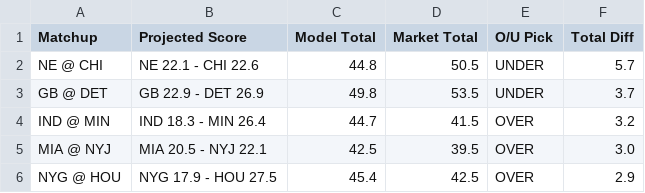
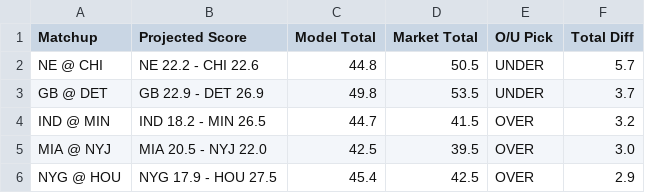
Before and after one commit to ethanfr10/NFL-Season-Projections, a CSV file: weekly_projections/outputs/week_07/week_07_biggest_total_differences.csv, drawn as a sheet.

```diff
--- a/weekly_projections/outputs/week_07/week_07_biggest_total_differences.csv
+++ b/weekly_projections/outputs/week_07/week_07_biggest_total_differences.csv
@@ -1,6 +1,6 @@
 Matchup,Projected Score,Model Total,Market Total,O/U Pick,Total Diff
-NE @ CHI,NE 22.1 - CHI 22.6,44.8,50.5,UNDER,5.7
+NE @ CHI,NE 22.2 - CHI 22.6,44.8,50.5,UNDER,5.7
 GB @ DET,GB 22.9 - DET 26.9,49.8,53.5,UNDER,3.7
-IND @ MIN,IND 18.3 - MIN 26.4,44.7,41.5,OVER,3.2
-MIA @ NYJ,MIA 20.5 - NYJ 22.1,42.5,39.5,OVER,3.0
+IND @ MIN,IND 18.2 - MIN 26.5,44.7,41.5,OVER,3.2
+MIA @ NYJ,MIA 20.5 - NYJ 22.0,42.5,39.5,OVER,3.0
 NYG @ HOU,NYG 17.9 - HOU 27.5,45.4,42.5,OVER,2.9
```
Also changed, not shown: weekly_projections/outputs/week_07/week_07_biggest_ats_differences.csv, weekly_projections/outputs/week_07/week_07_biggest_projection_changes.csv, 1 other file.
